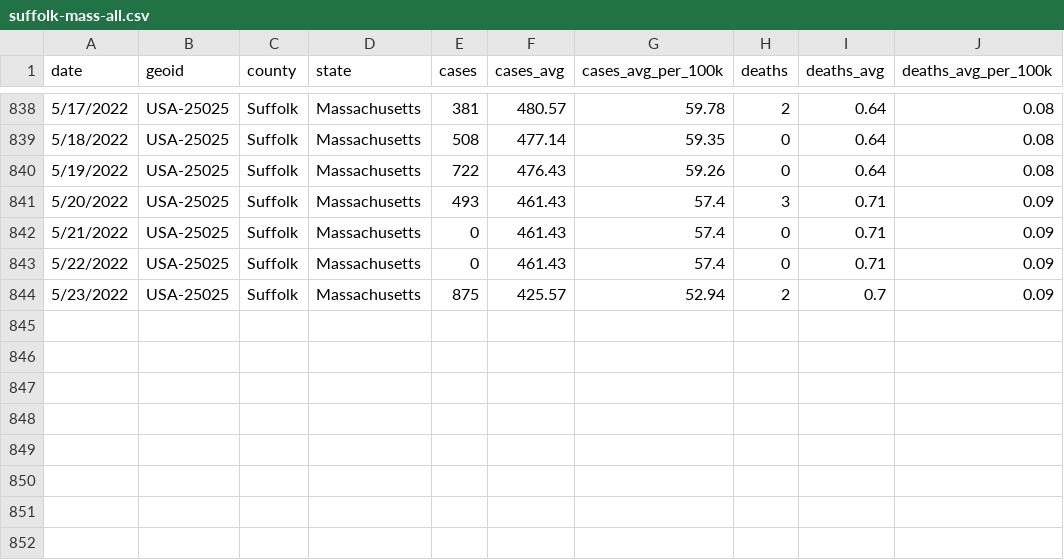
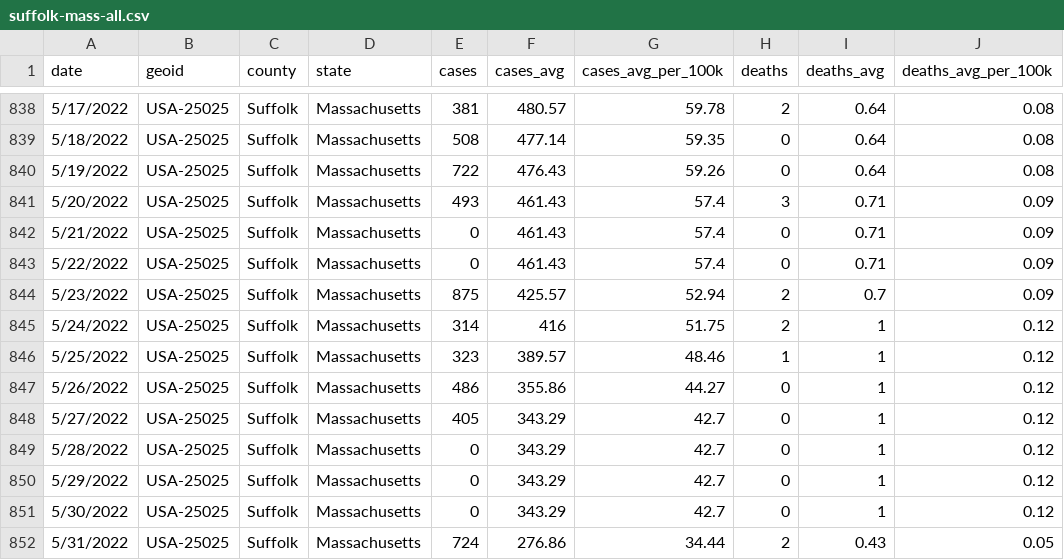
Before and after one commit to adalca/covid-mwra-cases, a CSV file: data/suffolk-mass-all.csv, drawn as a sheet; only a part is shown, gaps mark what is left out; the diff names each change by its address in the sheet, - before the commit and + after, or states it on an @@ line.

Commit message:
Update suffolk-mass-all.csv

```diff
--- a/data/suffolk-mass-all.csv
+++ b/data/suffolk-mass-all.csv
+row 845: 5/24/2022 | USA-25025 | Suffolk | Massachusetts | 314 | 416 | 51.75 | 2 | 1 | 0.12
+row 846: 5/25/2022 | USA-25025 | Suffolk | Massachusetts | 323 | 389.57 | 48.46 | 1 | 1 | 0.12
+row 847: 5/26/2022 | USA-25025 | Suffolk | Massachusetts | 486 | 355.86 | 44.27 | 0 | 1 | 0.12
+row 848: 5/27/2022 | USA-25025 | Suffolk | Massachusetts | 405 | 343.29 | 42.7 | 0 | 1 | 0.12
+row 849: 5/28/2022 | USA-25025 | Suffolk | Massachusetts | 0 | 343.29 | 42.7 | 0 | 1 | 0.12
+row 850: 5/29/2022 | USA-25025 | Suffolk | Massachusetts | 0 | 343.29 | 42.7 | 0 | 1 | 0.12
+row 851: 5/30/2022 | USA-25025 | Suffolk | Massachusetts | 0 | 343.29 | 42.7 | 0 | 1 | 0.12
+row 852: 5/31/2022 | USA-25025 | Suffolk | Massachusetts | 724 | 276.86 | 34.44 | 2 | 0.43 | 0.05
```
